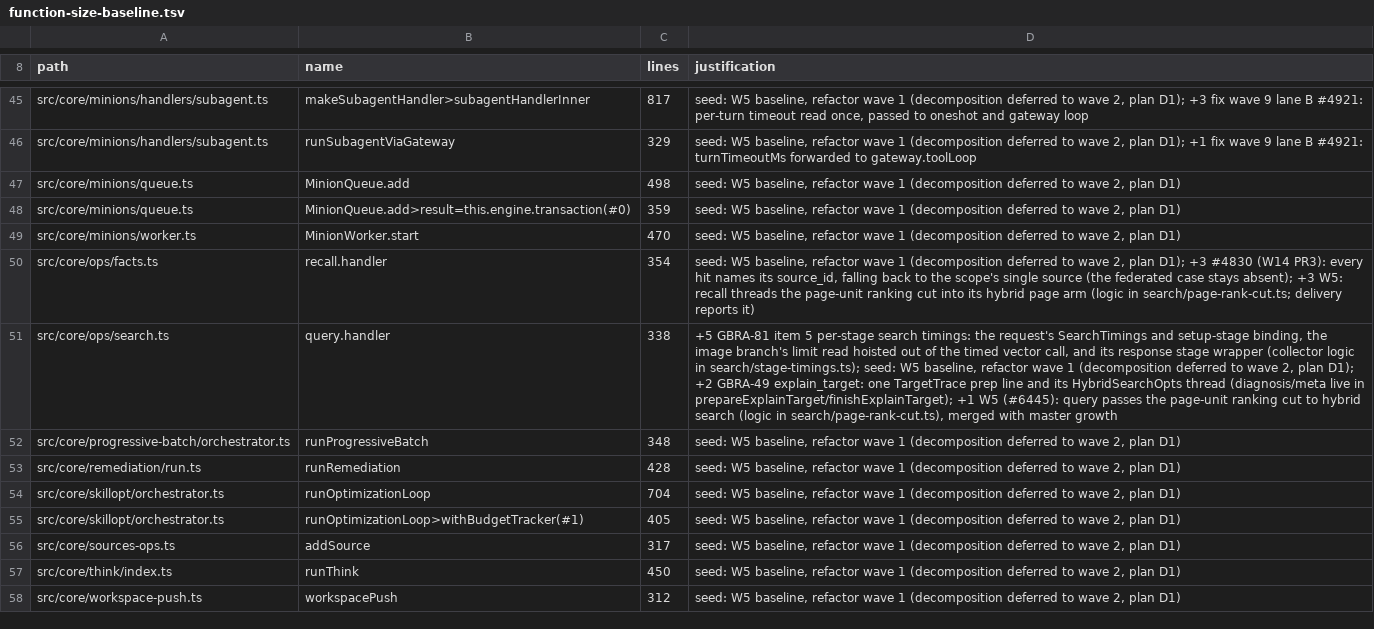
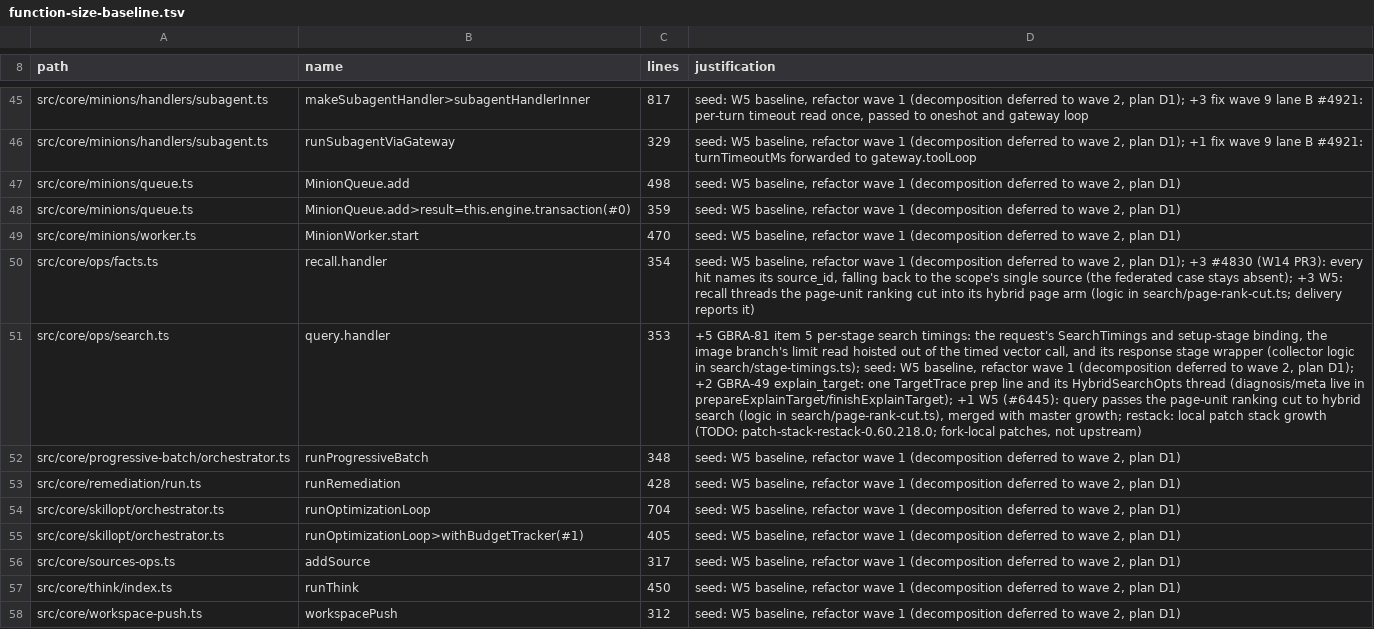
Before and after one commit to Masashi-Ono0611/gbrain, a TSV file: scripts/function-size-baseline.tsv, drawn as a sheet; only a part is shown, gaps mark what is left out; the diff names each change by its address in the sheet, - before the commit and + after, or states it on an @@ line.

```diff
--- a/scripts/function-size-baseline.tsv
+++ b/scripts/function-size-baseline.tsv
-C51 (lines): 338
+C51 (lines): 353
-D51 (justification): …with master growth
+D51 (justification): …with master growth; restack: local patch stack growth (TODO: patch-stack-restack-0.60.218.0; fork-local patches, not upstream)
```
Also changed, not shown: scripts/module-size-limits.tsv, scripts/structural-suites.tsv, 2 other files.
